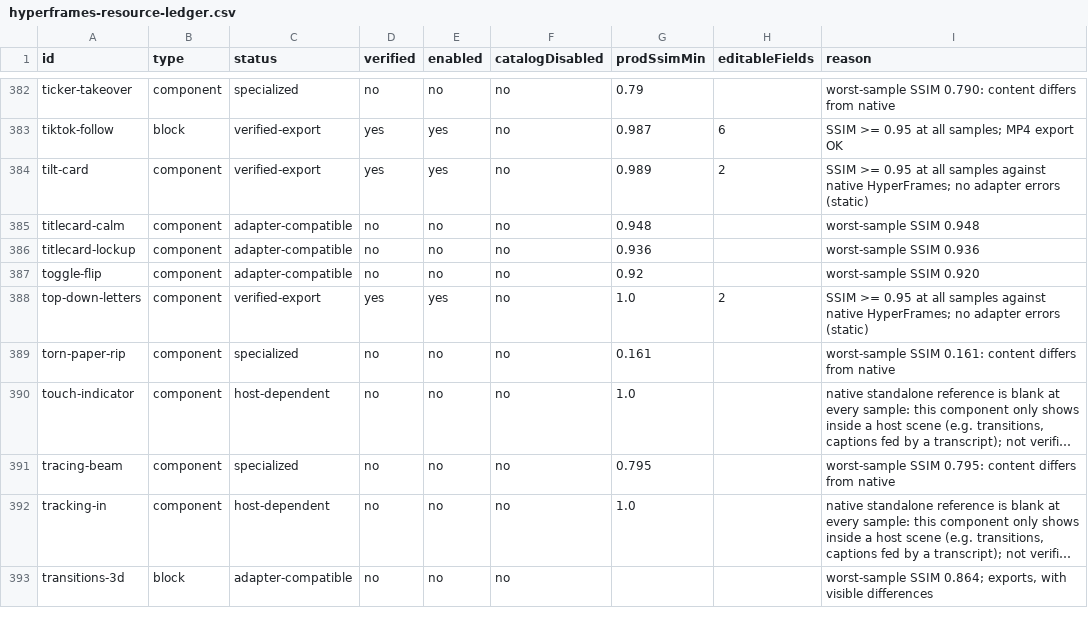
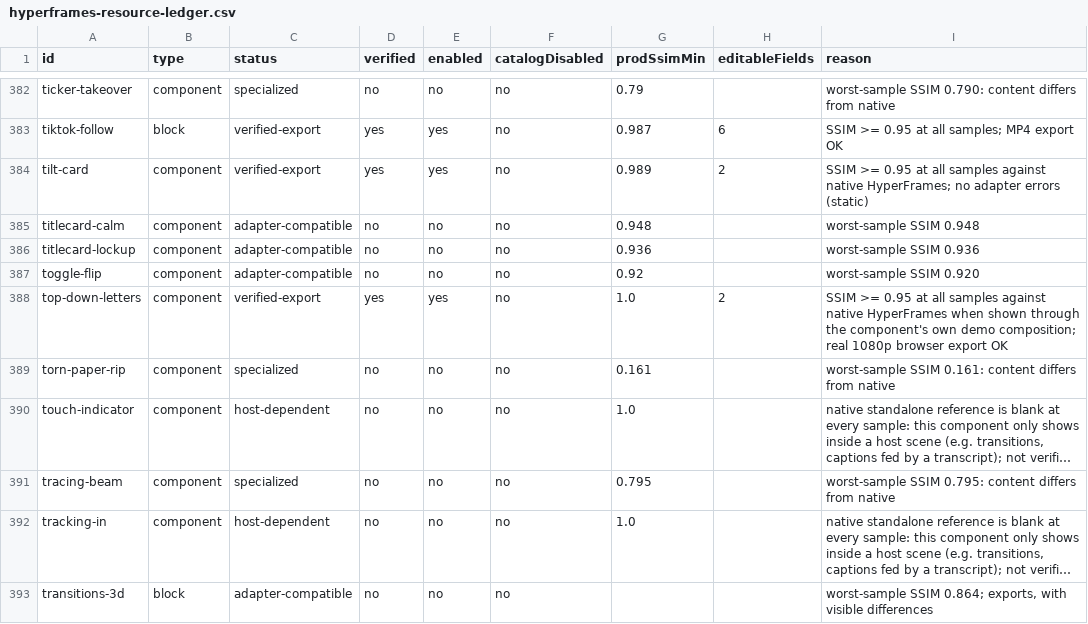
Before and after one commit to deangilmoreremix/remix-new-editor, a CSV file: docs/hyperframes-resource-ledger.csv, drawn as a sheet; only a part is shown, gaps mark what is left out; long unchanged cells end in …; the diff covers the shown part only.

```diff
--- a/docs/hyperframes-resource-ledger.csv
+++ b/docs/hyperframes-resource-ledger.csv
@@ -387,3 +387,3 @@ titlecard-lockup,component,adapter-compatible,no,no,no,0.936,,worst-sample SSIM
 toggle-flip,component,adapter-compatible,no,no,no,0.92,,worst-sample SSIM 0.920
-top-down-letters,component,verified-export,yes,yes,no,1.0,2,SSIM >= 0.95 at all samples against native HyperFrames; no adapter errors (static)
+top-down-letters,component,verified-export,yes,yes,no,1.0,2,SSIM >= 0.95 at all samples against native HyperFrames when shown through the component's own demo composition; real 1080p browser export OK
 torn-paper-rip,component,specialized,no,no,no,0.161,,worst-sample SSIM 0.161: content differs from native
```
Also changed, not shown: 14 edited cells elsewhere in this file, 24 other files.
